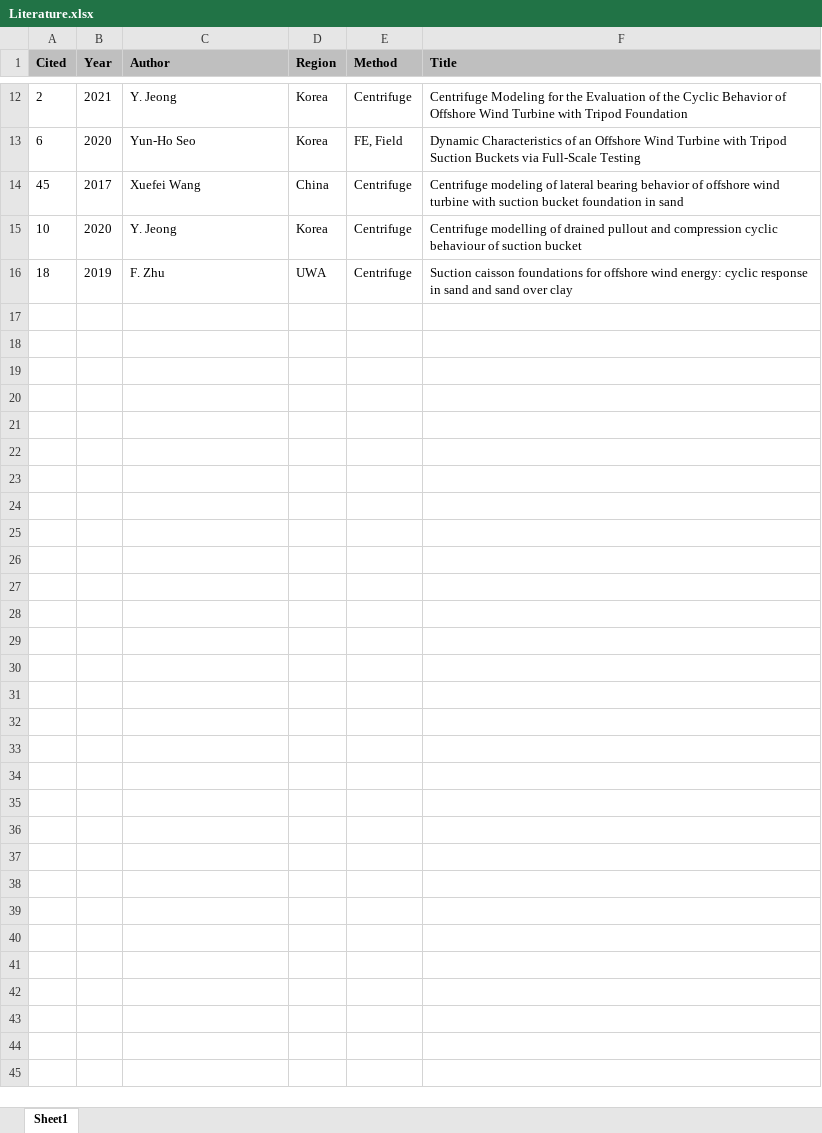
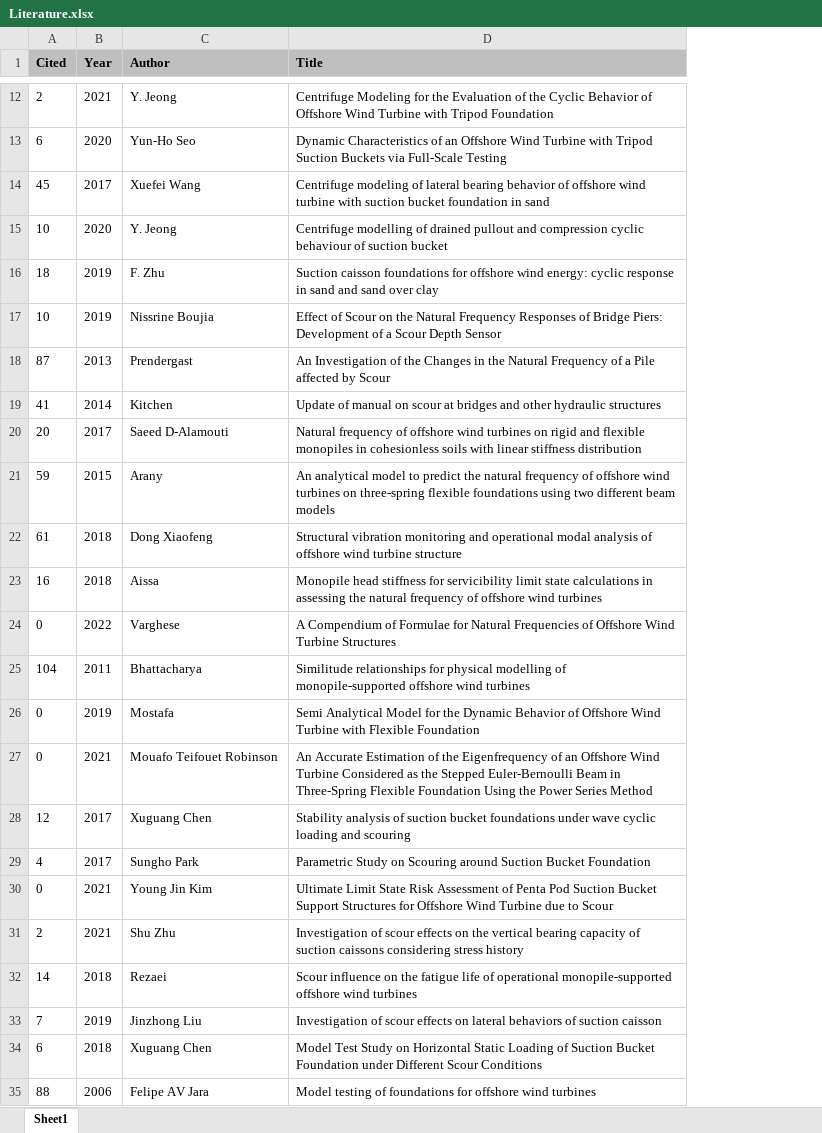
Before and after one commit to kyeongsunkim/kyeongsunkim5.github.io, an Excel workbook: Literature.xlsx, sheet Sheet1, drawn as a sheet; only a part is shown, gaps mark what is left out; values as stored, in another font and other column widths than the file's, no borders; removed rows and columns are numbered as before the commit, all else as after; the diff covers the shown part only; the diff names each change by its address in the sheet, - before the commit and + after, or states it on an @@ line.

```diff
--- a/Literature.xlsx (sheet Sheet1)
+++ b/Literature.xlsx (sheet Sheet1)
-column D (Region), rows 12-16: Korea | Korea | China | Korea | UWA
-column E (Method), rows 12-16: Centrifuge | FE, Field | Centrifuge | Centrifuge | Centrifuge
+row 17: 10 | 2019 | Nissrine Boujia | Effect of Scour on the Natural Frequency Responses of Bridge Piers: Development of a Scour Depth Sensor
+row 18: 87 | 2013 | Prendergast | An Investigation of the Changes in the Natural Frequency of a Pile affected by Scour
+row 19: 41 | 2014 | Kitchen | Update of manual on scour at bridges and other hydraulic structures
+row 20: 20 | 2017 | Saeed D-Alamouti | Natural frequency of offshore wind turbines on rigid and flexible monopiles in cohesionless soils with linear stiffness distribution
+row 21: 59 | 2015 | Arany | An analytical model to predict the natural frequency of offshore wind turbines on three-spring flexible foundations using two different beam models
+row 22: 61 | 2018 | Dong Xiaofeng | Structural vibration monitoring and operational modal analysis of offshore wind turbine structure
+row 23: 16 | 2018 | Aissa | Monopile head stiffness for servicibility limit state calculations in assessing the natural frequency of offshore wind turbines
+row 24: 0 | 2022 | Varghese | A Compendium of Formulae for Natural Frequencies of Offshore Wind Turbine Structures
+row 25: 104 | 2011 | Bhattacharya | Similitude relationships for physical modelling of monopile-supported offshore wind turbines
+row 26: 0 | 2019 | Mostafa | Semi Analytical Model for the Dynamic Behavior of Offshore Wind Turbine with Flexible Foundation
+row 27: 0 | 2021 | Mouafo Teifouet Robinson | An Accurate Estimation of the Eigenfrequency of an Offshore Wind Turbine Considered as the Stepped Euler-Bernoulli Beam in Three-Spring Flexible Foundation Using the Power Series Method
+row 28: 12 | 2017 | Xuguang Chen | Stability analysis of suction bucket foundations under wave cyclic loading and scouring
+row 29: 4 | 2017 | Sungho Park | Parametric Study on Scouring around Suction Bucket Foundation
+row 30: 0 | 2021 | Young Jin Kim | Ultimate Limit State Risk Assessment of Penta Pod Suction Bucket Support Structures for Offshore Wind Turbine due to Scour
+row 31: 2 | 2021 | Shu Zhu | Investigation of scour effects on the vertical bearing capacity of suction caissons considering stress history
+row 32: 14 | 2018 | Rezaei | Scour influence on the fatigue life of operational monopile-supported offshore wind turbines
+row 33: 7 | 2019 | Jinzhong Liu | Investigation of scour effects on lateral behaviors of suction caisson
+row 34: 6 | 2018 | Xuguang Chen | Model Test Study on Horizontal Static Loading of Suction Bucket Foundation under Different Scour Conditions
+row 35: 88 | 2006 | Felipe AV Jara | Model testing of foundations for offshore wind turbines
```
Also changed, not shown: 20 added rows and 1 edited cell elsewhere in this sheet, 6 other files.
